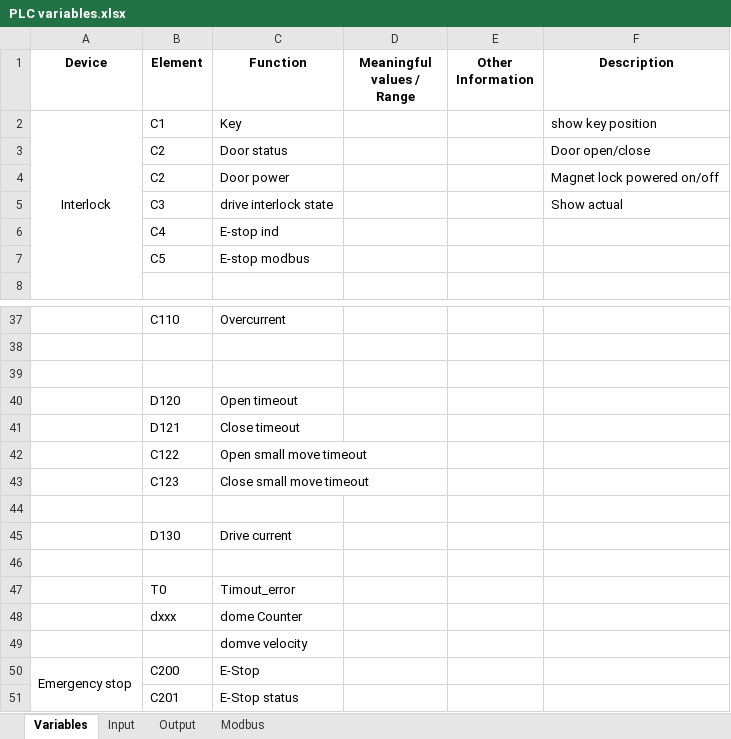
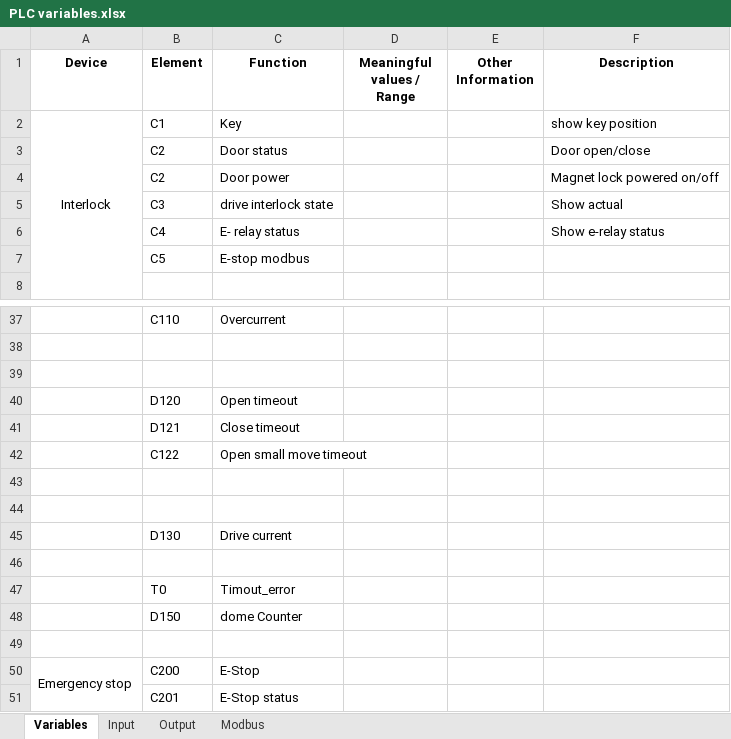
Before and after one commit to sdss/LVM_Enclosure_PLC, an Excel workbook: Documentation/PLC variables.xlsx, sheet Variables, drawn as a sheet; only a part is shown, gaps mark what is left out; values as stored, in another font and other column widths than the file's, no borders; charts and pictures not drawn; the diff names each change by its address in the sheet, - before the commit and + after, or states it on an @@ line.

Commit message:
Fixed plc drive simulator issues & add drive counter variable MHR150 to modbus

```diff
--- a/Documentation/PLC variables.xlsx (sheet Variables)
+++ b/Documentation/PLC variables.xlsx (sheet Variables)
-C6 (Function): E-stop ind
+C6 (Function): E- relay status
-F6 (Description): (empty)
+F6 (Description): Show e-relay status
-row 43:  | C123 | Close small move timeout
+row 43: (empty)
-B48 (Element): dxxx
+B48 (Element): D150
-C49 (Function): domve velocity
+C49 (Function): (empty)
```
Also changed, not shown: sheet Modbus, 5 other files.
